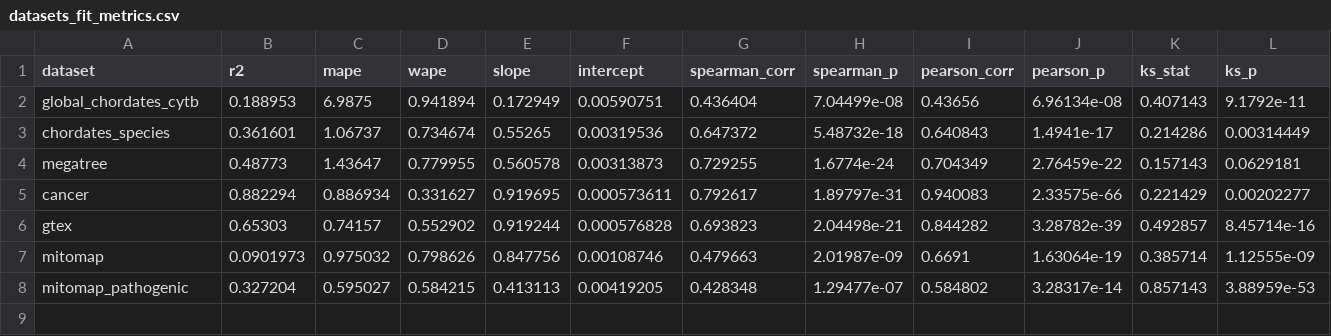
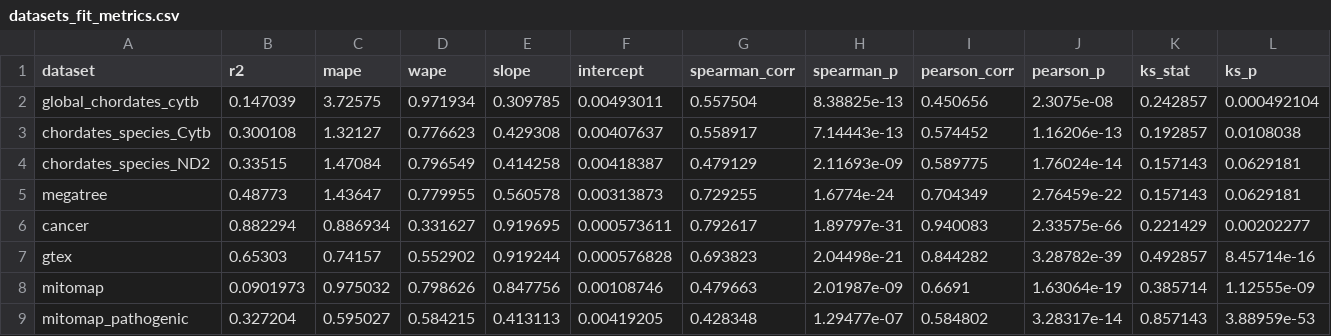
Before and after one commit to mitoclub/AminoAcidShift, a CSV file: datasets_fit_metrics.csv, drawn as a sheet; only a part is shown; removed rows and columns are numbered as before the commit, all else as after; rows hold the shown columns only; the diff covers the shown part only; the diff names each change by its address in the sheet, - before the commit and + after, or states it on an @@ line.

```diff
--- a/datasets_fit_metrics.csv
+++ b/datasets_fit_metrics.csv
-B2 (r2): 0.188953
+B2 (r2): 0.147039
-C2 (mape): 6.9875
+C2 (mape): 3.72575
-D2 (wape): 0.941894
+D2 (wape): 0.971934
-E2 (slope): 0.172949
+E2 (slope): 0.309785
-F2 (intercept): 0.00590751
+F2 (intercept): 0.00493011
-G2 (spearman_corr): 0.436404
+G2 (spearman_corr): 0.557504
-H2 (spearman_p): 7.04499e-08
+H2 (spearman_p): 8.38825e-13
-I2 (pearson_corr): 0.43656
+I2 (pearson_corr): 0.450656
-J2 (pearson_p): 6.96134e-08
+J2 (pearson_p): 2.3075e-08
-K2 (ks_stat): 0.407143
+K2 (ks_stat): 0.242857
-L2 (ks_p): 9.1792e-11
+L2 (ks_p): 0.000492104
-row 3: chordates_species | 0.361601 | 1.06737 | 0.734674 | 0.55265 | 0.00319536 | 0.647372 | 5.48732e-18 | 0.640843 | 1.4941e-17 | 0.214286 | 0.00314449
+row 3: chordates_species_Cytb | 0.300108 | 1.32127 | 0.776623 | 0.429308 | 0.00407637 | 0.558917 | 7.14443e-13 | 0.574452 | 1.16206e-13 | 0.192857 | 0.0108038
+row 4: chordates_species_ND2 | 0.33515 | 1.47084 | 0.796549 | 0.414258 | 0.00418387 | 0.479129 | 2.11693e-09 | 0.589775 | 1.76024e-14 | 0.157143 | 0.0629181
```
Also changed, not shown: 2 edited cells elsewhere in this file, 2 other files.
